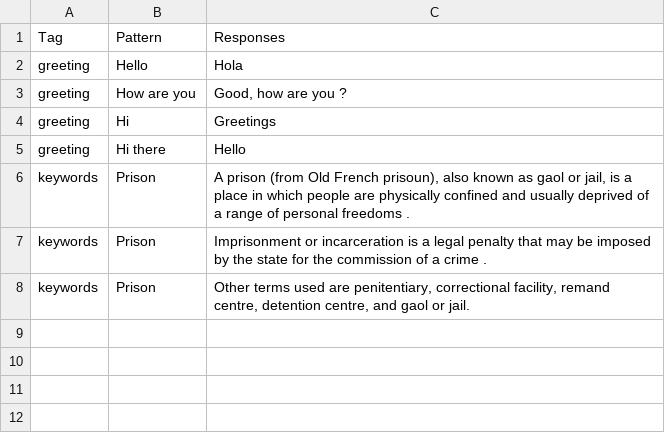
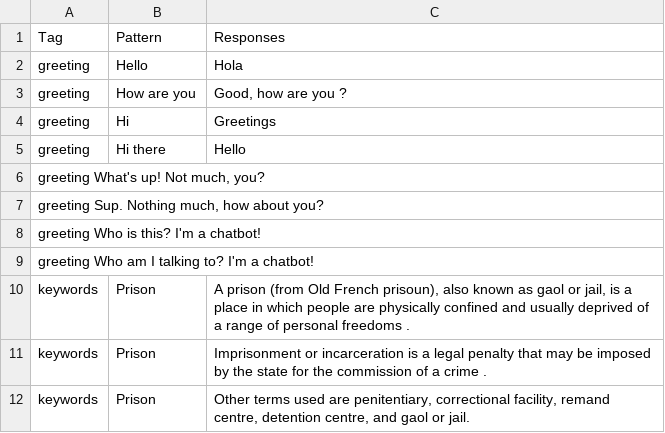
Before and after one commit to DajanaMuho/Robo-Chat, a CSV file: Q&A.csv, drawn as a sheet; the diff names each change by its address in the sheet, - before the commit and + after, or states it on an @@ line.

Commit message:
Update Q&A.csv

```diff
--- a/Q&A.csv
+++ b/Q&A.csv
+row 6: greeting What's up! Not much, you?
+row 7: greeting Sup. Nothing much, how about you?
+row 8: greeting Who is this? I'm a chatbot!
+row 9: greeting Who am I talking to? I'm a chatbot!
```
